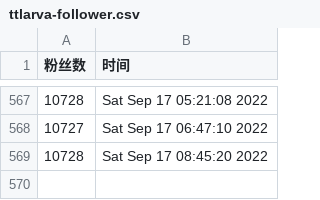
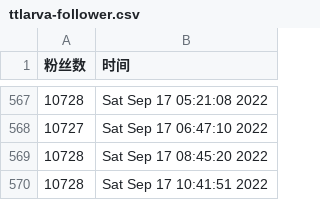
Before and after one commit to ttttLarva/Lava, a CSV file: scripts/ttlarva-follower.csv, drawn as a sheet; only a part is shown, gaps mark what is left out; the diff names each change by its address in the sheet, - before the commit and + after, or states it on an @@ line.

Commit message:
update followers count daily

```diff
--- a/scripts/ttlarva-follower.csv
+++ b/scripts/ttlarva-follower.csv
+row 570: 10728 | Sat Sep 17 10:41:51 2022
```
